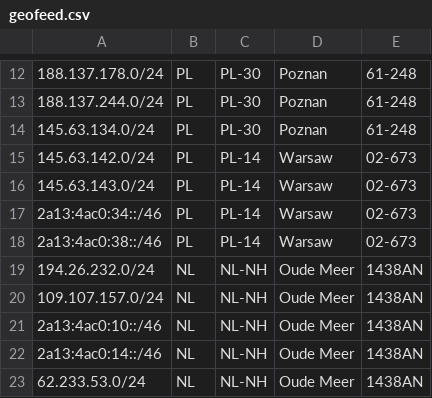
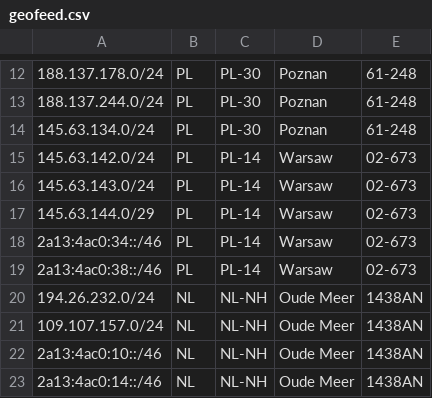
Before and after one commit to fotbo/geofeed, a CSV file: geofeed.csv, drawn as a sheet; only a part is shown, gaps mark what is left out; the shorter side is filled out with more unchanged rows; the diff names each change by its address in the sheet, - before the commit and + after, or states it on an @@ line.

Commit message:
add pl network

```diff
--- a/geofeed.csv
+++ b/geofeed.csv
+row 17: 145.63.144.0/29 | PL | PL-14 | Warsaw | 02-673
```
